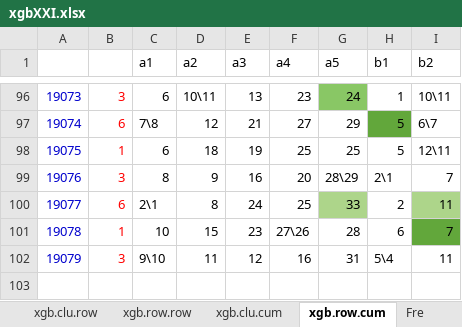
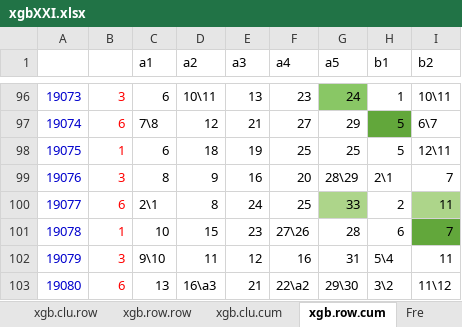
Before and after one commit to dlt-lee/dlt, an Excel workbook: xgbXXI.xlsx, sheet xgb.row.cum, drawn as a sheet; only a part is shown, gaps mark what is left out; values as stored, in another font and other column widths than the file's, no borders; charts and pictures not drawn; 7 other sheets too large or unreadable and not compared; the diff names each change by its address in the sheet, - before the commit and + after, or states it on an @@ line.

```diff
--- a/xgbXXI.xlsx (sheet xgb.row.cum)
+++ b/xgbXXI.xlsx (sheet xgb.row.cum)
+row 103: 19080 | 6 | 13 | 16\a3 | 21 | 22\a2 | 29\30 | 3\2 | 11\12
```
Also changed, not shown: sheet xgb.clu.cum, 5 other files.
